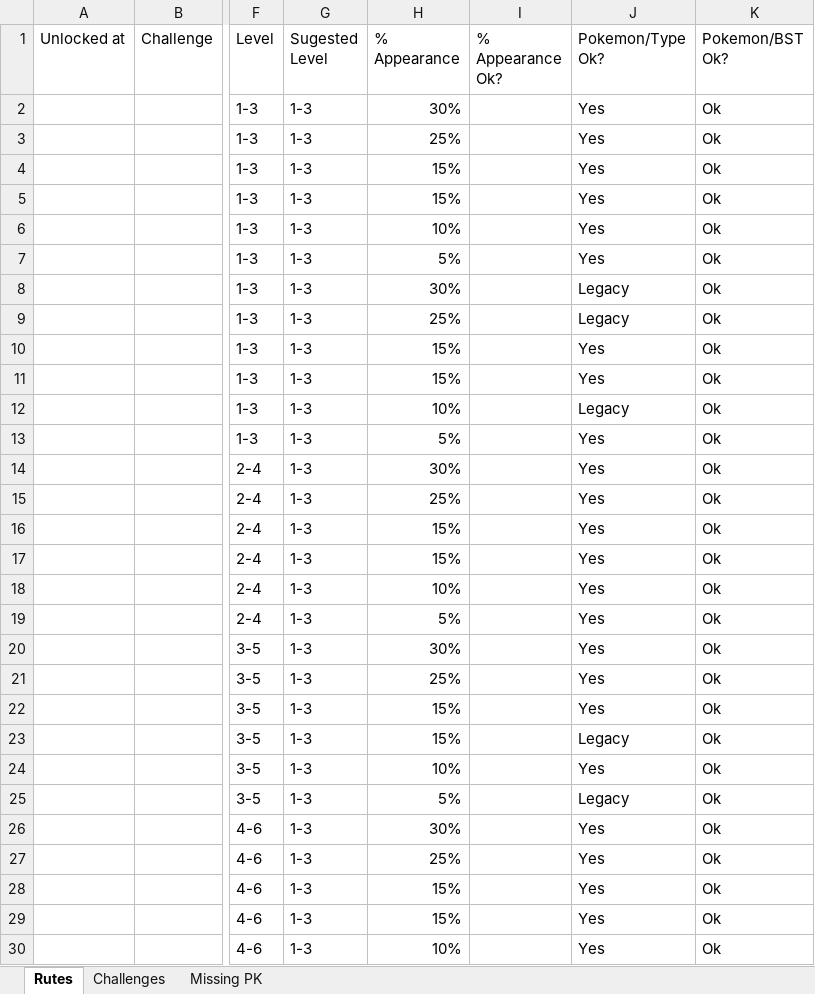
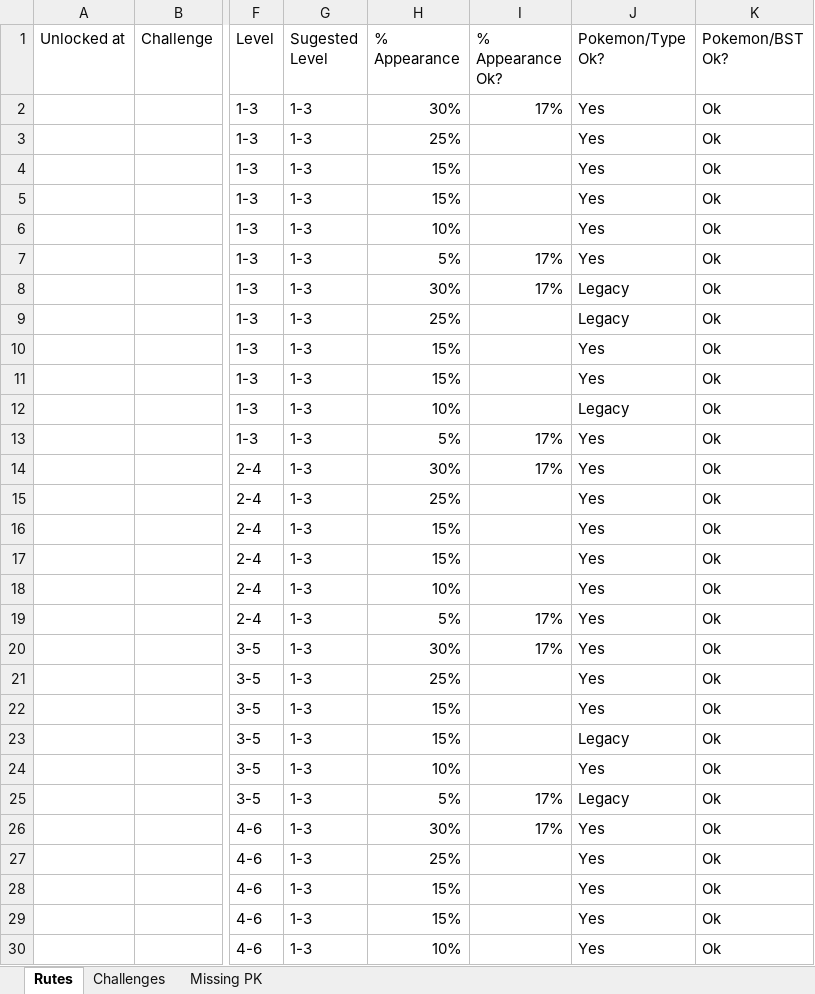
Before and after one commit to lsampaio1337-beep/PiW, an Excel workbook: 6_Kalos_Data.xlsx, sheet Rutes, drawn as a sheet; only a part is shown, gaps mark what is left out; values as stored, in another font and other column widths than the file's, no borders; the diff covers the shown part only; the diff names each change by its address in the sheet, - before the commit and + after, or states it on an @@ line.

```diff
--- a/6_Kalos_Data.xlsx (sheet Rutes)
+++ b/6_Kalos_Data.xlsx (sheet Rutes)
-I2 (% Appearance Ok?): (empty)
+I2 (% Appearance Ok?): 17%
-I7:I8 (% Appearance Ok?): (empty)
+I7:I8 (% Appearance Ok?): 17%
-I13:I14 (% Appearance Ok?): (empty)
+I13:I14 (% Appearance Ok?): 17%
-I19:I20 (% Appearance Ok?): (empty)
+I19:I20 (% Appearance Ok?): 17%
-I25:I26 (% Appearance Ok?): (empty)
+I25:I26 (% Appearance Ok?): 17%
```
Also changed, not shown: 143 edited cells elsewhere in this sheet, 1_Kanto_Data.xlsx, 2_Johto_Data.xlsx, 20 other files.
